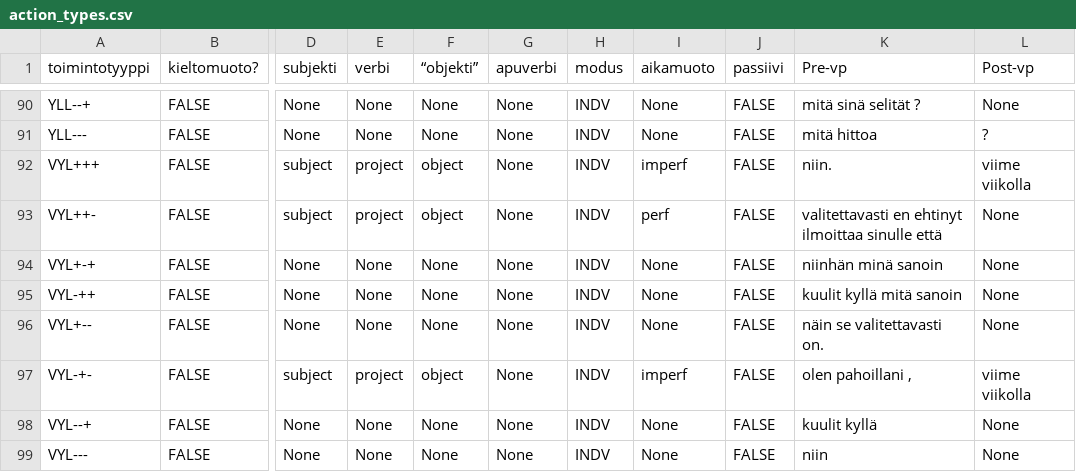
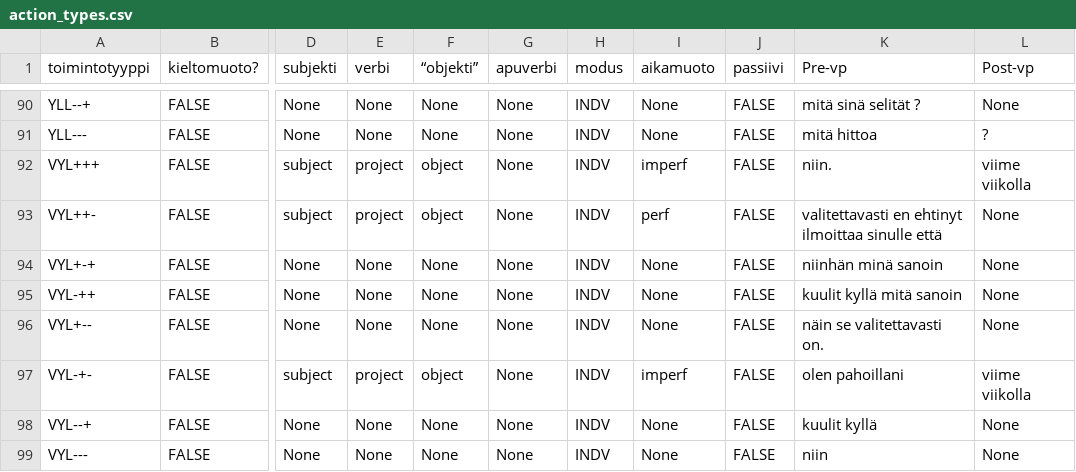
Before and after one commit to iorena/dramaturg.io, a CSV file: data/action_types.csv, drawn as a sheet; only a part is shown, gaps mark what is left out; the diff names each change by its address in the sheet, - before the commit and + after, or states it on an @@ line.

```diff
--- a/data/action_types.csv
+++ b/data/action_types.csv
-K97 (Pre-vp): olen pahoillani ,
+K97 (Pre-vp): olen pahoillani
```
Also changed, not shown: 5 other files.
